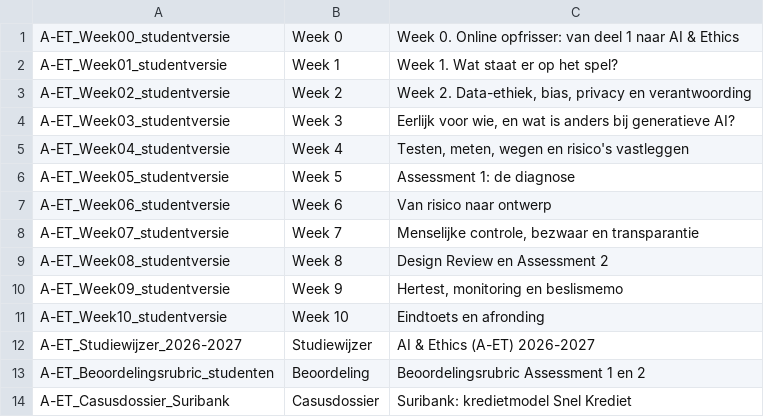
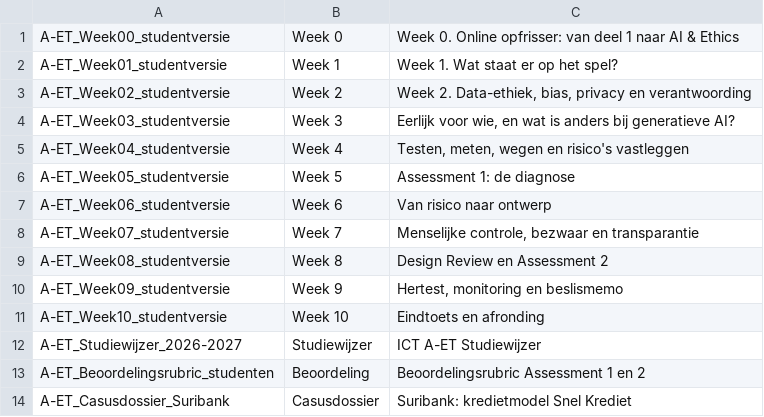
Before and after one commit to rubenjulen/a-et-final, a TSV file: mycampus/tools/titles.tsv, drawn as a sheet.

```diff
--- a/mycampus/tools/titles.tsv
+++ b/mycampus/tools/titles.tsv
@@ -11,3 +11,3 @@ A-ET_Week09_studentversie	Week 9	Hertest, monitoring en beslismemo
 A-ET_Week10_studentversie	Week 10	Eindtoets en afronding
-A-ET_Studiewijzer_2026-2027	Studiewijzer	AI & Ethics (A-ET) 2026-2027
+A-ET_Studiewijzer_2026-2027	Studiewijzer	ICT A-ET Studiewijzer
 A-ET_Beoordelingsrubric_studenten	Beoordeling	Beoordelingsrubric Assessment 1 en 2
```
Also changed, not shown: 43 other files.
